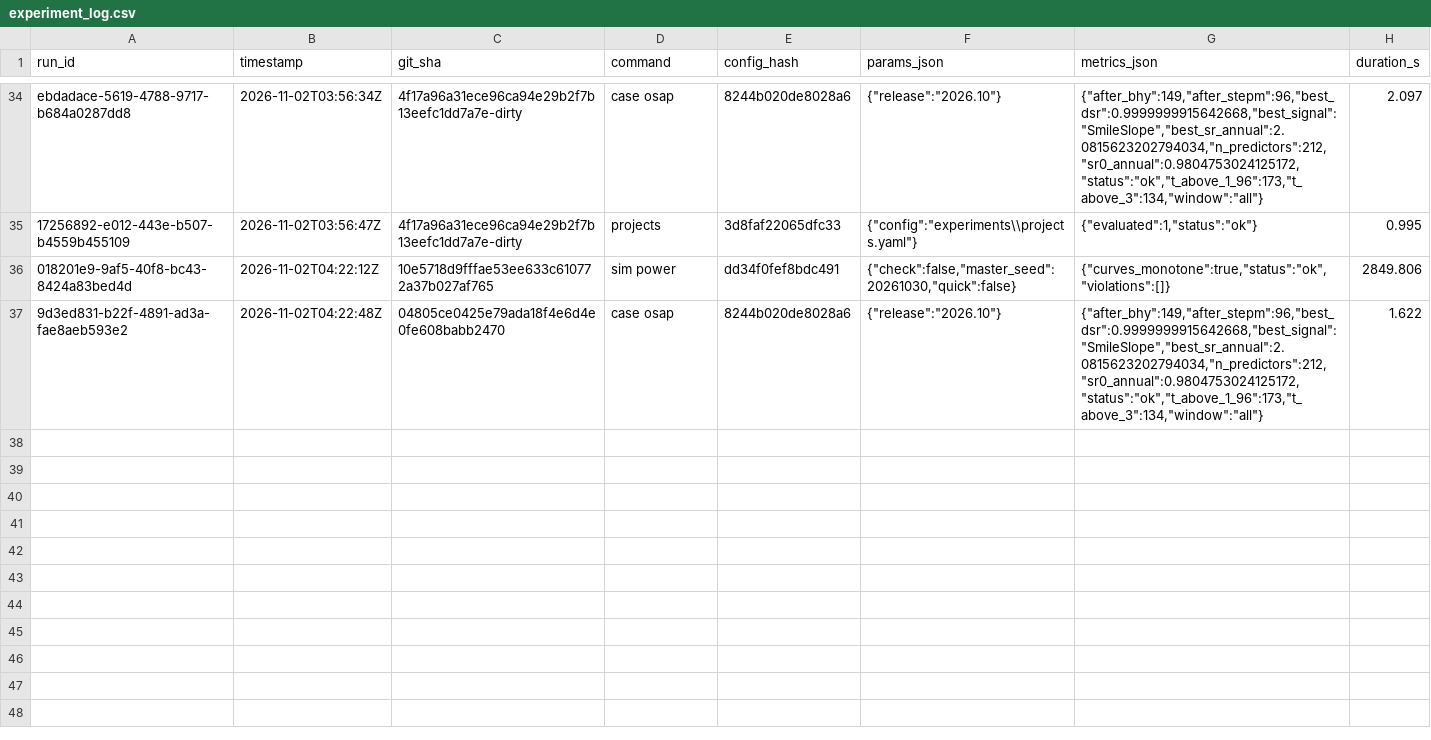
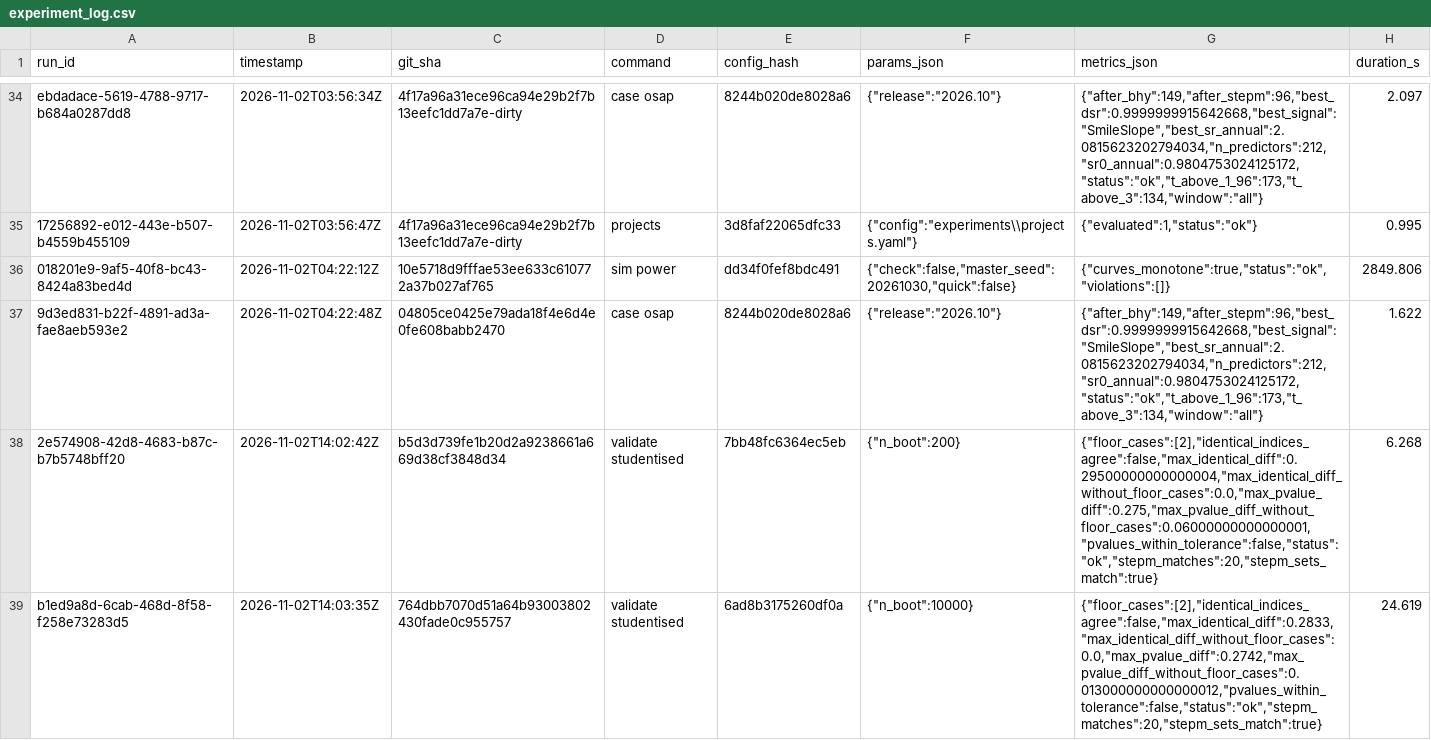
Before and after one commit to avmhdt/backtest-overfitting-lab, a CSV file: results/experiment_log.csv, drawn as a sheet; only a part is shown, gaps mark what is left out.

Commit message:
Record AC-W-02 and AC-W-07 rulings and add the studentised cross-check (#8)
* Record the AC-W-02 ruling and add the studentised cross-check

The DSR miss stays as a finding. validate studentised compares SPA and the
Reality Check with bsds.m under Octave, and StepM with R's StepwiseTest, on
the same 20 cases. The toolbox stays out of the repo, pinned to a commit.

* Record the smoke run of the studentised cross-check

* Record the studentised cross-check and document case 2

Without case 2 the p-values agree within 0.013, and exactly on identical
resamples, with StepM matching in all 20 cases. Case 2 has no positive mean,
so bsds.m, which has no floor at zero, returns p = 1.

```diff
--- a/results/experiment_log.csv
+++ b/results/experiment_log.csv
@@ -37 +37,3 @@ ebdadace-5619-4788-9717-b684a0287dd8,2026-11-02T03:56:34Z,4f17a96a31ece96ca94e29
 9d3ed831-b22f-4891-ad3a-fae8aeb593e2,2026-11-02T04:22:48Z,04805ce0425e79ada18f4e6d4e0fe608babb2470,case osap,8244b020de8028a6,"{""release"":""2026.10""}","{""after_bhy"":149,""after_stepm"":96,""best_dsr"":0.9999999915642668,""best_signal"":""SmileSlope"",""best_sr_annual"":2.0815623202794034,""n_predictors"":212,""sr0_annual"":0.9804753024125172,""status"":""ok"",""t_above_1_96"":173,""t_above_3"":134,""window"":""all""}",1.622
+2e574908-42d8-4683-b87c-b7b5748bff20,2026-11-02T14:02:42Z,b5d3d739fe1b20d2a9238661a669d38cf3848d34,validate studentised,7bb48fc6364ec5eb,"{""n_boot"":200}","{""floor_cases"":[2],""identical_indices_agree"":false,""max_identical_diff"":0.29500000000000004,""max_identical_diff_without_floor_cases"":0.0,""max_pvalue_diff"":0.275,""max_pvalue_diff_without_floor_cases"":0.06000000000000001,""pvalues_within_tolerance"":false,""status"":""ok"",""stepm_matches"":20,""stepm_sets_match"":true}",6.268
+b1ed9a8d-6cab-468d-8f58-f258e73283d5,2026-11-02T14:03:35Z,764dbb7070d51a64b93003802430fade0c955757,validate studentised,6ad8b3175260df0a,"{""n_boot"":10000}","{""floor_cases"":[2],""identical_indices_agree"":false,""max_identical_diff"":0.2833,""max_identical_diff_without_floor_cases"":0.0,""max_pvalue_diff"":0.2742,""max_pvalue_diff_without_floor_cases"":0.013000000000000012,""pvalues_within_tolerance"":false,""status"":""ok"",""stepm_matches"":20,""stepm_sets_match"":true}",24.619
```
Also changed, not shown: 12 other files.
